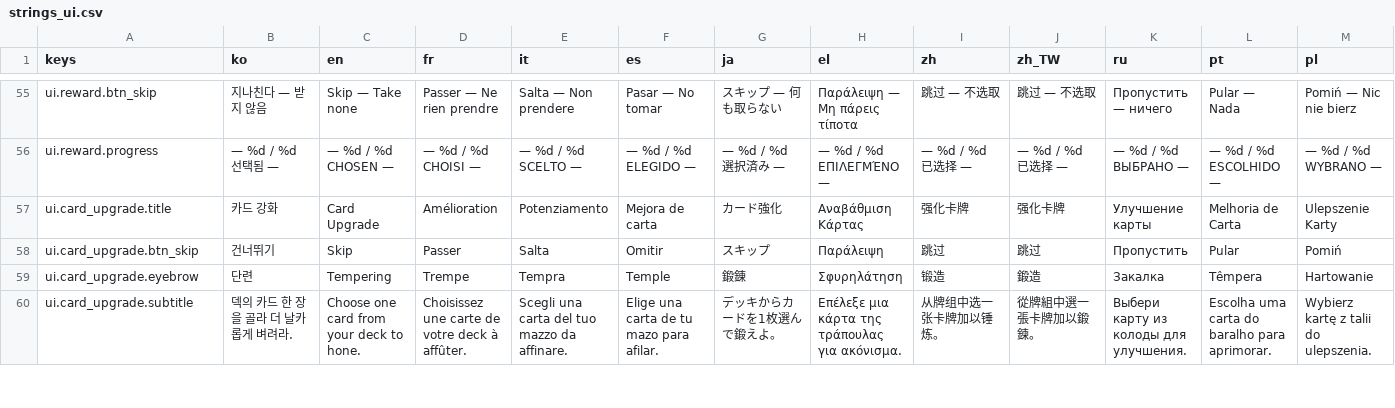
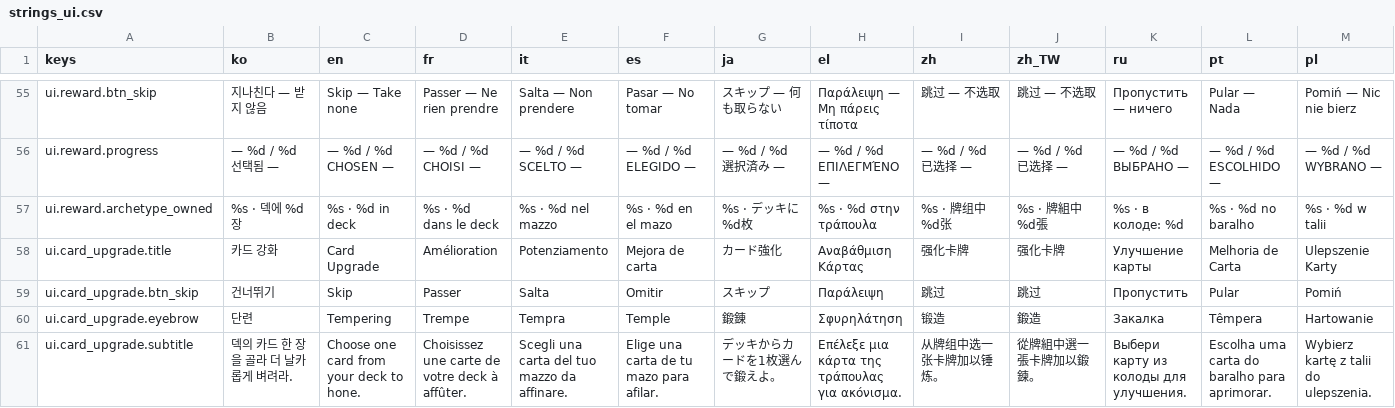
Before and after one commit to l980l/stsl, a CSV file: resources/translations/strings_ui.csv, drawn as a sheet; only a part is shown, gaps mark what is left out; rows hold the shown columns only; the diff names each change by its address in the sheet, - before the commit and + after, or states it on an @@ line.

```diff
--- a/resources/translations/strings_ui.csv
+++ b/resources/translations/strings_ui.csv
+row 57: ui.reward.archetype_owned | %s · 덱에 %d장 | %s · %d in deck | %s · %d dans le deck | %s · %d nel mazzo | %s · %d en el mazo | %s · デッキに%d枚 | %s · %d στην τράπουλα | %s · 牌组中%d张 | %s · 牌組中%d張 | %s · в колоде: %d | %s · %d no baralho | %s · %d w talii
```
Also changed, not shown: resources/translations/strings_synergy.csv, 13 other files.
